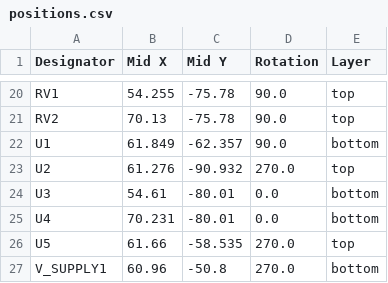
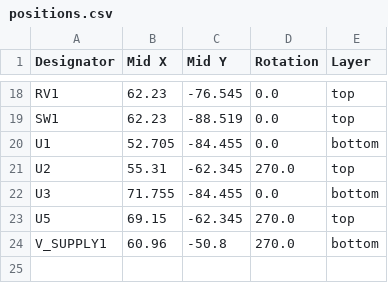
Before and after one commit to bread-modular/bread-modular, a CSV file: modules/low/production/positions.csv, drawn as a sheet; only a part is shown, gaps mark what is left out; removed rows and columns are numbered as before the commit, all else as after; the diff covers the shown part only; the diff names each change by its address in the sheet, - before the commit and + after, or states it on an @@ line.

```diff
--- a/modules/low/production/positions.csv
+++ b/modules/low/production/positions.csv
-B18 (Mid X): 54.255
+B18 (Mid X): 62.23
-C18 (Mid Y): -75.78
+C18 (Mid Y): -76.545
-D18 (Rotation): 90.0
+D18 (Rotation): 0.0
-row 21: RV2 | 70.13 | -75.78 | 90.0 | top
+row 19: SW1 | 62.23 | -88.519 | 0.0 | top
-B20 (Mid X): 61.849
+B20 (Mid X): 52.705
-C20 (Mid Y): -62.357
+C20 (Mid Y): -84.455
-D20 (Rotation): 90.0
+D20 (Rotation): 0.0
-B21 (Mid X): 61.276
+B21 (Mid X): 55.31
-C21 (Mid Y): -90.932
+C21 (Mid Y): -62.345
-B22 (Mid X): 54.61
+B22 (Mid X): 71.755
-C22 (Mid Y): -80.01
+C22 (Mid Y): -84.455
-row 25: U4 | 70.231 | -80.01 | 0.0 | bottom
-B23 (Mid X): 61.66
+B23 (Mid X): 69.15
-C23 (Mid Y): -58.535
+C23 (Mid Y): -62.345
```
Also changed, not shown: 2 removed rows and 33 edited cells elsewhere in this file, modules/low/production/bom.csv, 11 other files.
